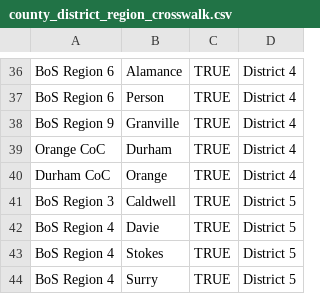
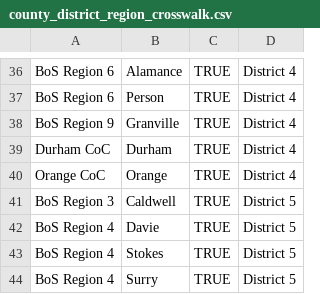
Before and after one commit to timbender-ncceh/PIT_HIC, a CSV file: crosswalks/county_district_region_crosswalk.csv, drawn as a sheet; only a part is shown, gaps mark what is left out.

Commit message:
Update county_district_region_crosswalk.csv
error fixed

```diff
--- a/crosswalks/county_district_region_crosswalk.csv
+++ b/crosswalks/county_district_region_crosswalk.csv
@@ -38,4 +38,4 @@ BoS Region 6,Person,TRUE,District 4
 BoS Region 9,Granville,TRUE,District 4
-Orange CoC,Durham,TRUE,District 4
-Durham CoC,Orange,TRUE,District 4
+Durham CoC,Durham,TRUE,District 4
+Orange CoC,Orange,TRUE,District 4
 BoS Region 3,Caldwell,TRUE,District 5
```
